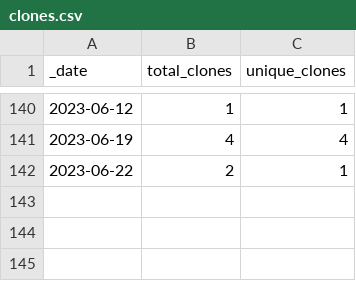
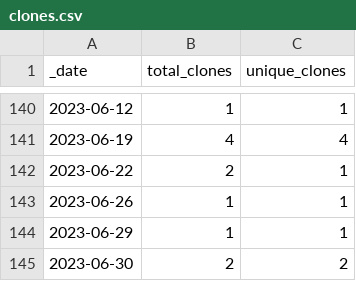
Before and after one commit to roberts-farm-of-ideas/8, a CSV file: traffic/clones.csv, drawn as a sheet; only a part is shown, gaps mark what is left out; the diff names each change by its address in the sheet, - before the commit and + after, or states it on an @@ line.

```diff
--- a/traffic/clones.csv
+++ b/traffic/clones.csv
+row 143: 2023-06-26 | 1 | 1
+row 144: 2023-06-29 | 1 | 1
+row 145: 2023-06-30 | 2 | 2
```
Also changed, not shown: 1 other file.
